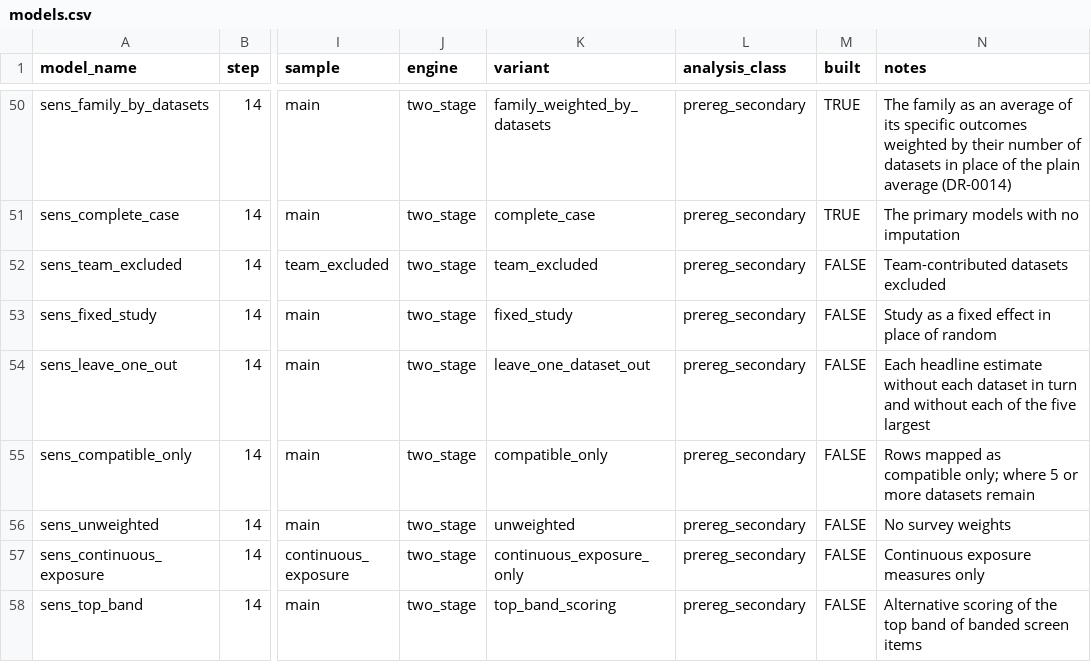
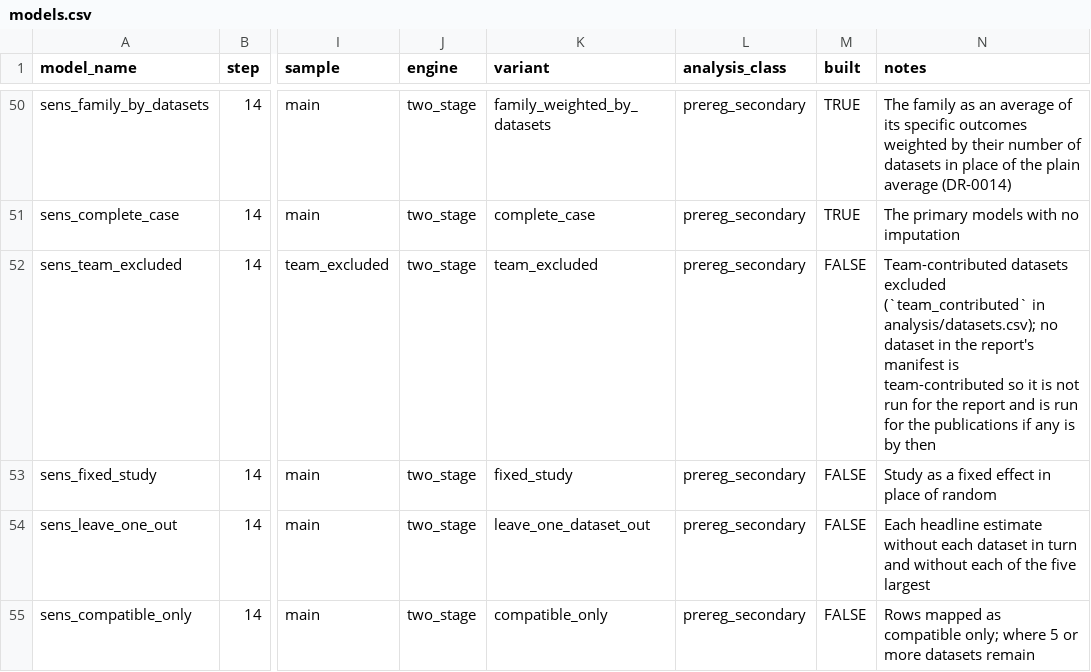
Before and after one commit to Motivation-and-Behaviour/bigger_picture, a CSV file: analysis/models.csv, drawn as a sheet; only a part is shown, gaps mark what is left out; the shorter side is filled out with more unchanged rows; the diff names each change by its address in the sheet, - before the commit and + after, or states it on an @@ line.

```diff
--- a/analysis/models.csv
+++ b/analysis/models.csv
-N52 (notes): …datasets excluded
+N52 (notes): …datasets excluded (`team_contributed` in analysis/datasets.csv); no dataset in the report's manifest is team-contributed so it is not run for the report and is run for the publications if any is by then
```
Also changed, not shown: 12 other files.
